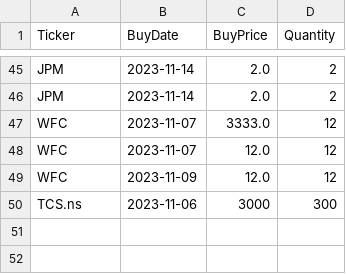
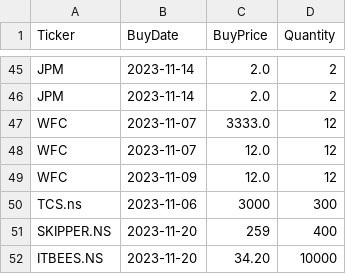
Before and after one commit to mastindersingh/stock-advice, a CSV file: stock_purchases.csv, drawn as a sheet; only a part is shown, gaps mark what is left out.

Commit message:
update

```diff
--- a/stock_purchases.csv
+++ b/stock_purchases.csv
@@ -50 +50,3 @@ WFC,2023-11-09,12.0,12
 TCS.ns,2023-11-06,3000,300
+SKIPPER.NS,2023-11-20,259,400
+ITBEES.NS,2023-11-20,34.20,10000
```
